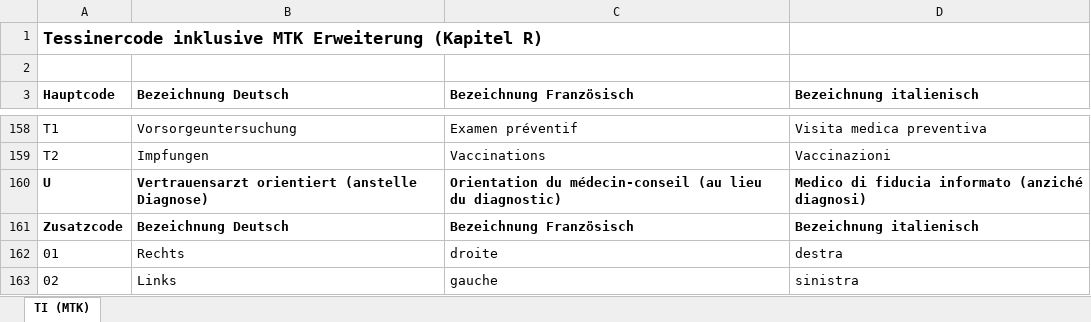
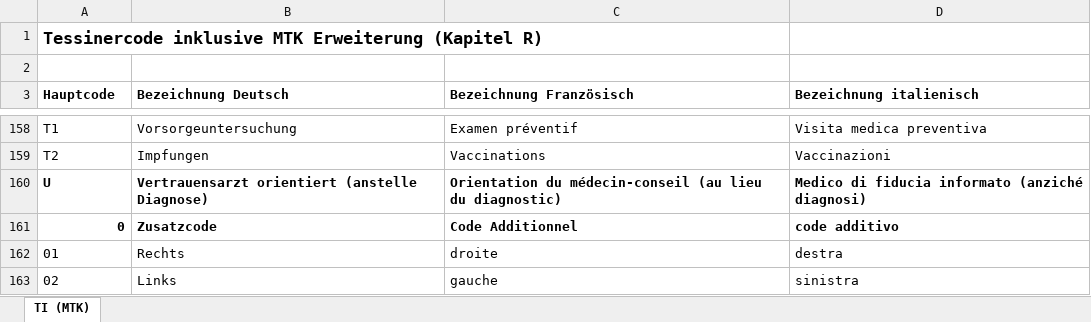
Before and after one commit to elexis/elexis-3-base, an Excel workbook: bundles/ch.elexis.base.ch.ticode/rsc/Anhang_H_Tessiner_Code_MTK_Erweiterung_-_Kopie_RS.xlsx, sheet TI (MTK), drawn as a sheet; only a part is shown, gaps mark what is left out; values as stored, in another font and other column widths than the file's, no borders; charts and pictures not drawn; removed rows and columns are numbered as before the commit, all else as after; the diff names each change by its address in the sheet, - before the commit and + after, or states it on an @@ line.

```diff
--- a/bundles/ch.elexis.base.ch.ticode/rsc/Anhang_H_Tessiner_Code_MTK_Erweiterung_-_Kopie_RS.xlsx (sheet TI (MTK))
+++ b/bundles/ch.elexis.base.ch.ticode/rsc/Anhang_H_Tessiner_Code_MTK_Erweiterung_-_Kopie_RS.xlsx (sheet TI (MTK))
-row 161: Zusatzcode | Bezeichnung Deutsch | Bezeichnung Französisch | Bezeichnung italienisch
+row 161: 0 | Zusatzcode | Code Additionnel | code additivo
```
Also changed, not shown: charts or pictures, bundles/ch.elexis.base.ch.ticode/rsc/tessiner-code-kvg_2026.xlsx, 4 other files.
